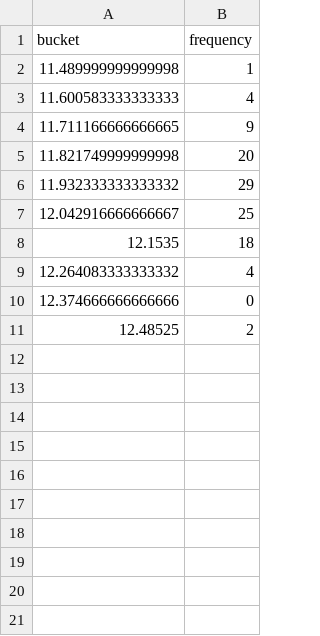
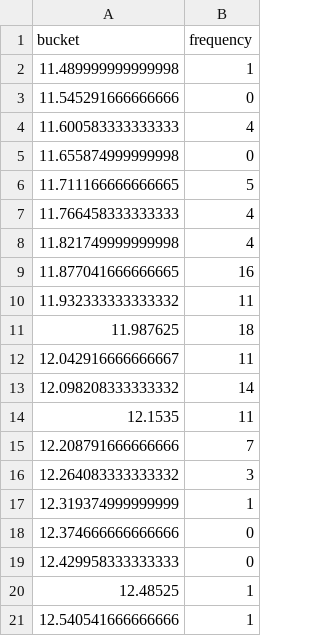
Before and after one commit to pcmasuzzo/pcmasuzzo.github.io, a CSV file: data/chemopills-hours-hist.csv, drawn as a sheet.

Commit message:
chemopills hist

```diff
--- a/data/chemopills-hours-hist.csv
+++ b/data/chemopills-hours-hist.csv
@@ -2,10 +2,20 @@ bucket,frequency
 11.489999999999998,1
+11.545291666666666,0
 11.600583333333333,4
-11.711166666666665,9
-11.821749999999998,20
-11.932333333333332,29
-12.042916666666667,25
-12.1535,18
-12.264083333333332,4
+11.655874999999998,0
+11.711166666666665,5
+11.766458333333333,4
+11.821749999999998,4
+11.877041666666665,16
+11.932333333333332,11
+11.987625,18
+12.042916666666667,11
+12.098208333333332,14
+12.1535,11
+12.208791666666666,7
+12.264083333333332,3
+12.319374999999999,1
 12.374666666666666,0
-12.48525,2
+12.429958333333333,0
+12.48525,1
+12.540541666666666,1
```
Also changed, not shown: 2 other files.
